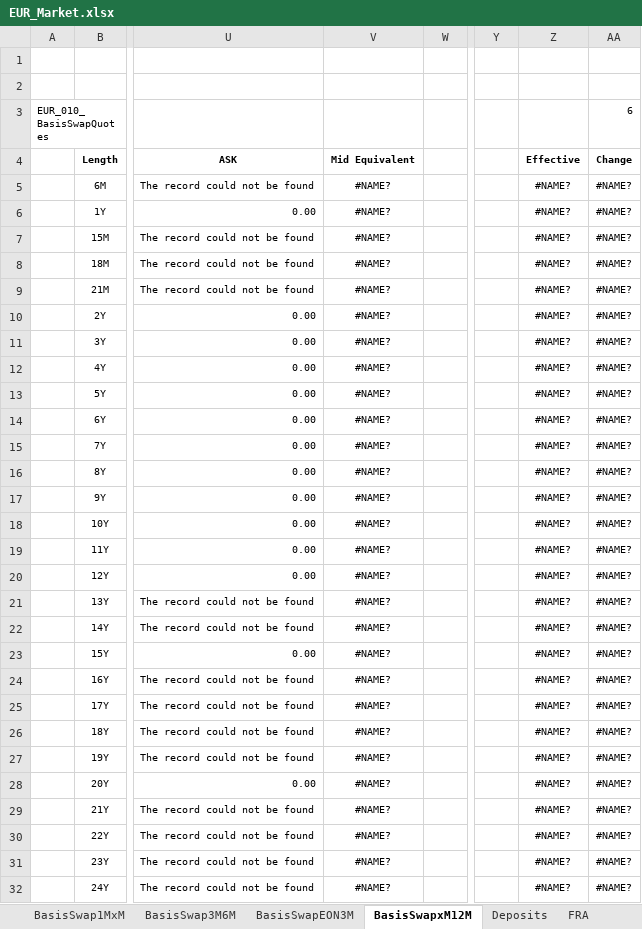
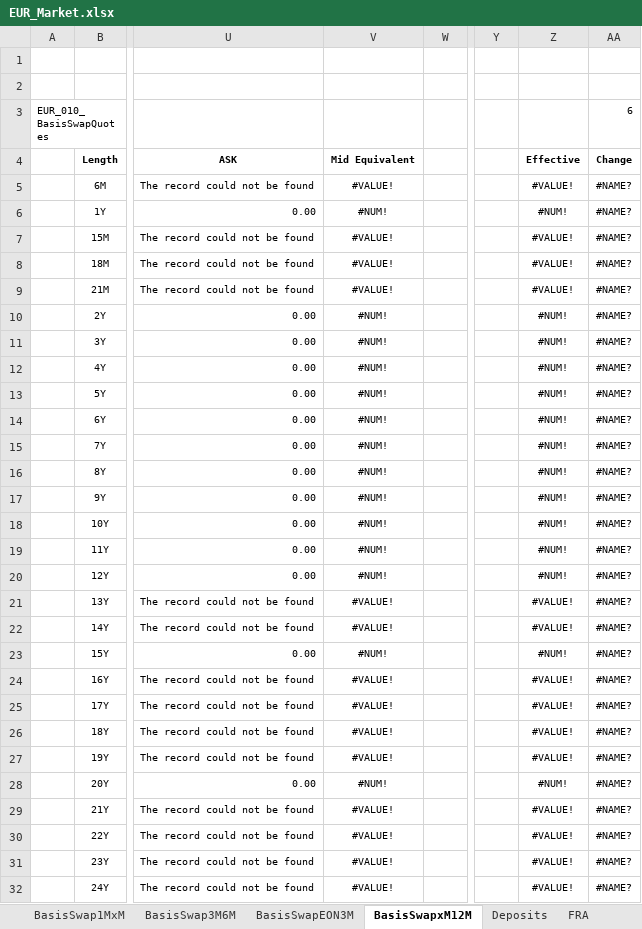
Before and after one commit to eehlers/QuantLibXL, an Excel workbook: Data2/XLS/EUR/EUR_Market.xlsx, sheet BasisSwapxM12M, drawn as a sheet; only a part is shown, gaps mark what is left out; values as stored, in another font and other column widths than the file's, no borders; the diff covers the shown part only; the diff names each change by its address in the sheet, - before the commit and + after, or states it on an @@ line.

```diff
--- a/Data2/XLS/EUR/EUR_Market.xlsx (sheet BasisSwapxM12M)
+++ b/Data2/XLS/EUR/EUR_Market.xlsx (sheet BasisSwapxM12M)
-V5: #NAME?
+V5: #VALUE!
-Z5: #NAME?
+Z5: #VALUE!
-V6: #NAME?
+V6: #NUM!
-Z6: #NAME?
+Z6: #NUM!
-V7:V9: #NAME?
+V7:V9: #VALUE!
-Z7:Z9: #NAME?
+Z7:Z9: #VALUE!
-V10:V20: #NAME?
+V10:V20: #NUM!
-Z10:Z20: #NAME?
+Z10:Z20: #NUM!
-V21:V22: #NAME?
+V21:V22: #VALUE!
-Z21:Z22: #NAME?
+Z21:Z22: #VALUE!
-V23: #NAME?
+V23: #NUM!
-Z23: #NAME?
+Z23: #NUM!
-V24:V27: #NAME?
+V24:V27: #VALUE!
-Z24:Z27: #NAME?
+Z24:Z27: #VALUE!
-V28: #NAME?
+V28: #NUM!
-Z28: #NAME?
+Z28: #NUM!
-V29:V32: #NAME?
+V29:V32: #VALUE!
-Z29:Z32: #NAME?
+Z29:Z32: #VALUE!
```
Also changed, not shown: 20 edited cells elsewhere in this sheet, sheet BasisSwap1MxM, sheet 1M (3), sheet EuriborSwapIsdaFixA, sheet IMM OIS, formulas that keep their value, 1 other file.
